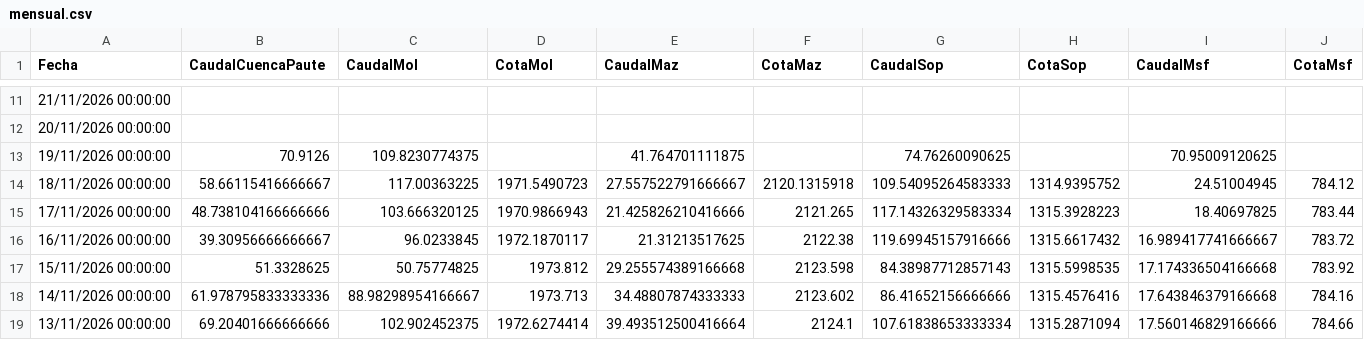
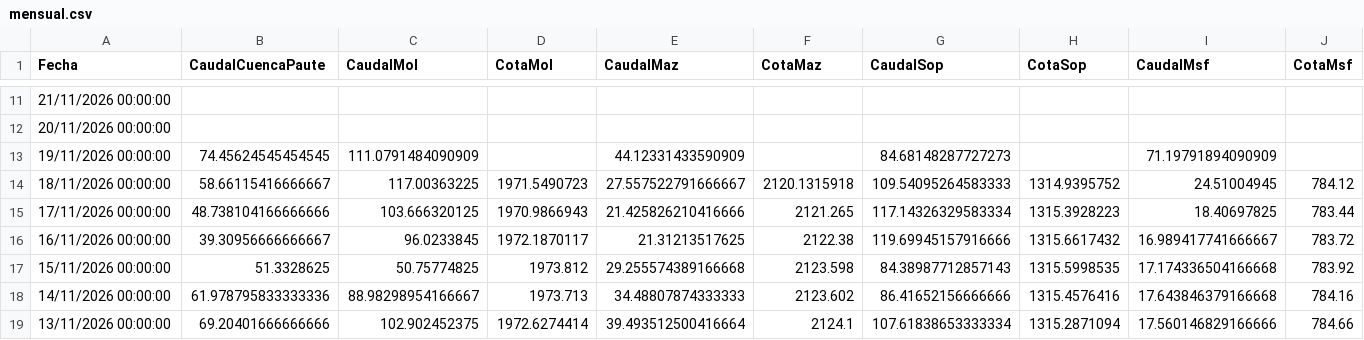
Before and after one commit to davidmunoz-create/hidroelectricamazar, a CSV file: data/mensual.csv, drawn as a sheet; only a part is shown, gaps mark what is left out.

```diff
--- a/data/mensual.csv
+++ b/data/mensual.csv
@@ -12,3 +12,3 @@ Fecha,CaudalCuencaPaute,CaudalMol,CotaMol,CaudalMaz,CotaMaz,CaudalSop,CotaSop,Ca
 "20/11/2026 00:00:00",,,,,,,,,
-"19/11/2026 00:00:00",70.9126,109.8230774375,,41.764701111875,,74.76260090625,,70.95009120625,
+"19/11/2026 00:00:00",74.45624545454545,111.0791484090909,,44.12331433590909,,84.68148287727273,,71.19791894090909,
 "18/11/2026 00:00:00",58.66115416666667,117.00363225,1971.5490723,27.557522791666667,2120.1315918,109.54095264583333,1314.9395752,24.51004945,784.12
```
Also changed, not shown: data/diario.csv.
